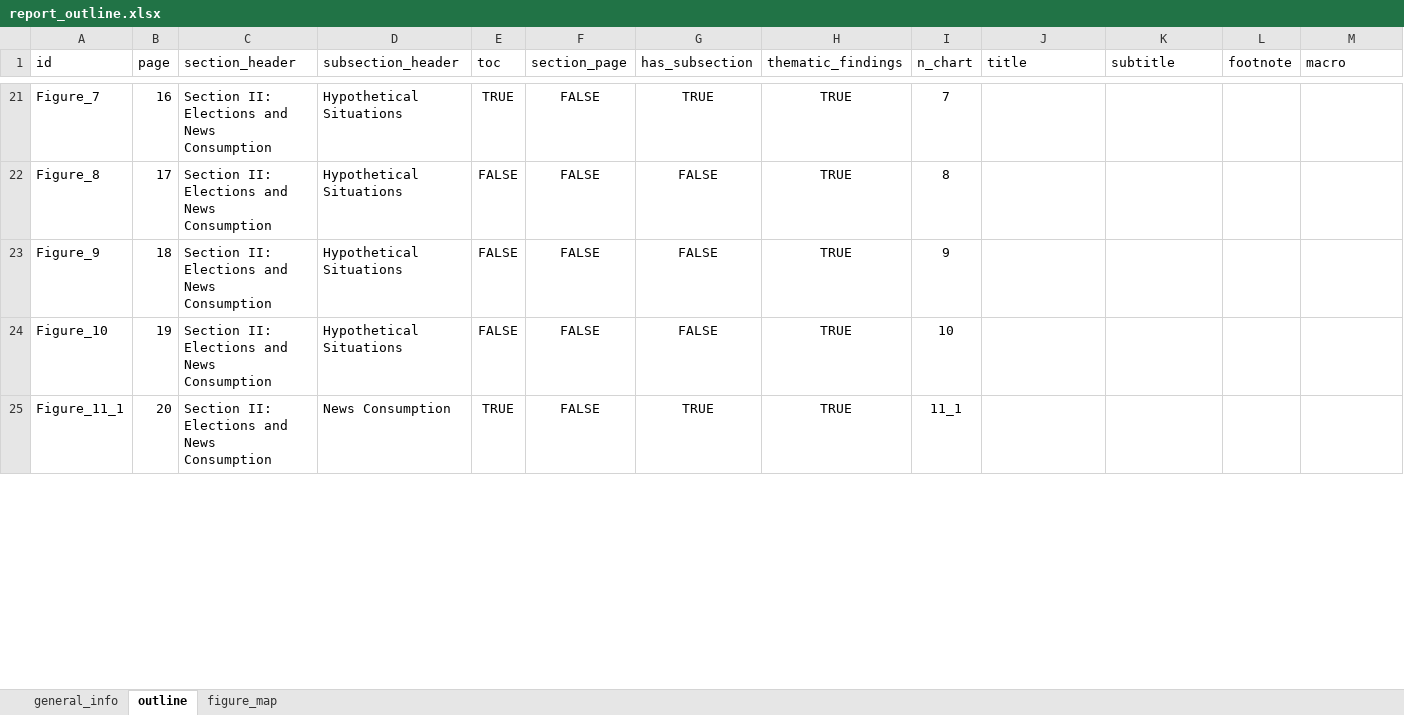
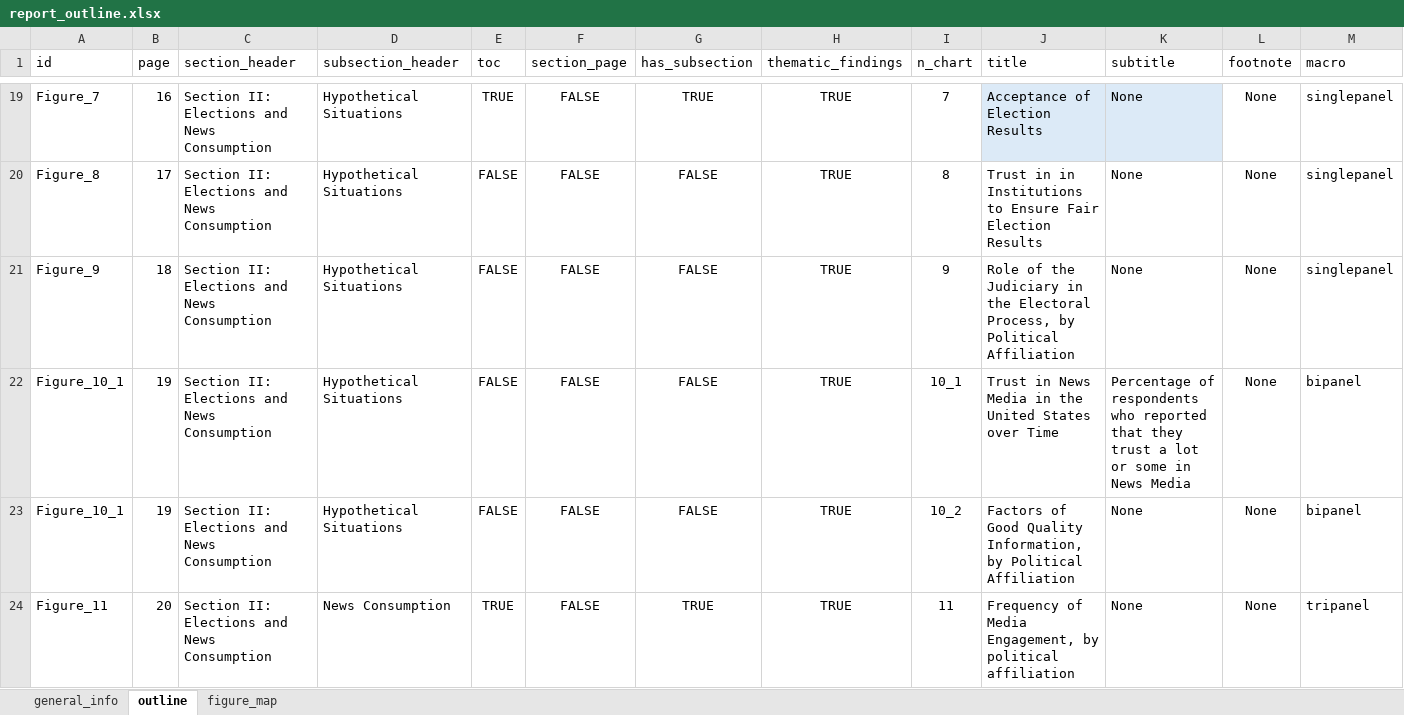
Before and after one commit to WJP-DAU/USA-report-2024, an Excel workbook: report_outline.xlsx, sheet outline, drawn as a sheet; only a part is shown, gaps mark what is left out; values as stored, in another font and other column widths than the file's, no borders; table styles not drawn; addresses are those after the commit; the diff covers the shown part only; the diff names each change by its address in the sheet, - before the commit and + after, or states it on an @@ line.

```diff
--- a/report_outline.xlsx (sheet outline)
+++ b/report_outline.xlsx (sheet outline)
-J19 (title): (empty)
+J19 (title): Acceptance of Election Results
-J19:K19 fill: none
+J19:K19 fill: #DCEAF7
-K19:K21 (subtitle): (empty)
+K19:K21 (subtitle): None
-L19:L22 (footnote): (empty)
+L19:L22 (footnote): None
-M19:M21 (macro): (empty)
+M19:M21 (macro): singlepanel
-J20 (title): (empty)
+J20 (title): Trust in in Institutions to Ensure Fair Election Results
-J21 (title): (empty)
+J21 (title): Role of the Judiciary in the Electoral Process, by Political Affiliation
-A22 (id): Figure_10
+A22 (id): Figure_10_1
-I22 (n_chart): 10
+I22 (n_chart): 10_1
-J22 (title): (empty)
+J22 (title): Trust in News Media in the United States over Time
-K22 (subtitle): (empty)
+K22 (subtitle): Percentage of respondents who reported that they trust a lot or some in News Media
-M22 (macro): (empty)
+M22 (macro): bipanel
+row 23: Figure_10_1 | 19 | Section II: Elections and News Consumption | Hypothetical Situations | FALSE | FALSE | FALSE | TRUE | 10_2 | Factors of Good Quality Information, by Political Affiliation | None | None | bipanel
-A24 (id): Figure_11_1
+A24 (id): Figure_11
-I24 (n_chart): 11_1
+I24 (n_chart): 11
-J24 (title): (empty)
+J24 (title): Frequency of Media Engagement, by political affiliation
-K24 (subtitle): (empty)
+K24 (subtitle): None
-L24 (footnote): (empty)
+L24 (footnote): None
-M24 (macro): (empty)
+M24 (macro): tripanel
```
Also changed, not shown: 2 added rows, 7 removed rows, 118 edited cells and cell formats elsewhere in this sheet, sheet figure_map, 8 other files.
